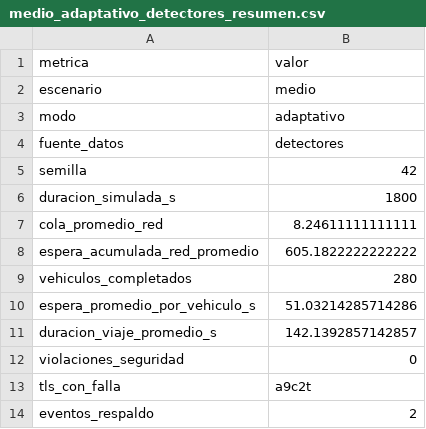
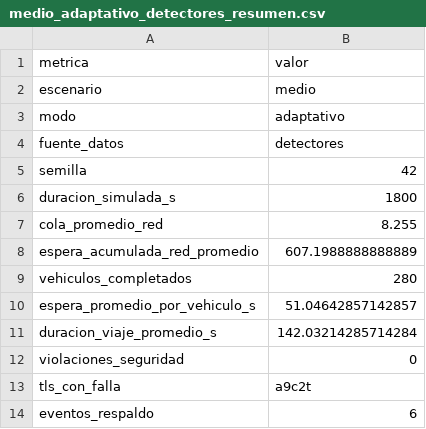
Before and after one commit to YulianOrtega1152485/Control-de-trafico-cucuta, a CSV file: data/resultados_demo/medio_adaptativo_detectores_resumen.csv, drawn as a sheet.

```diff
--- a/data/resultados_demo/medio_adaptativo_detectores_resumen.csv
+++ b/data/resultados_demo/medio_adaptativo_detectores_resumen.csv
@@ -6,9 +6,9 @@ semilla,42
 duracion_simulada_s,1800
-cola_promedio_red,8.24611111111111
-espera_acumulada_red_promedio,605.1822222222222
+cola_promedio_red,8.255
+espera_acumulada_red_promedio,607.1988888888889
 vehiculos_completados,280
-espera_promedio_por_vehiculo_s,51.03214285714286
-duracion_viaje_promedio_s,142.1392857142857
+espera_promedio_por_vehiculo_s,51.04642857142857
+duracion_viaje_promedio_s,142.03214285714284
 violaciones_seguridad,0
 tls_con_falla,a9c2t
-eventos_respaldo,2
+eventos_respaldo,6
```
Also changed, not shown: data/resultados_demo/alto_adaptativo_detectores_resumen.csv, data/resultados_demo/bajo_adaptativo_detectores_resumen.csv, 10 other files.
